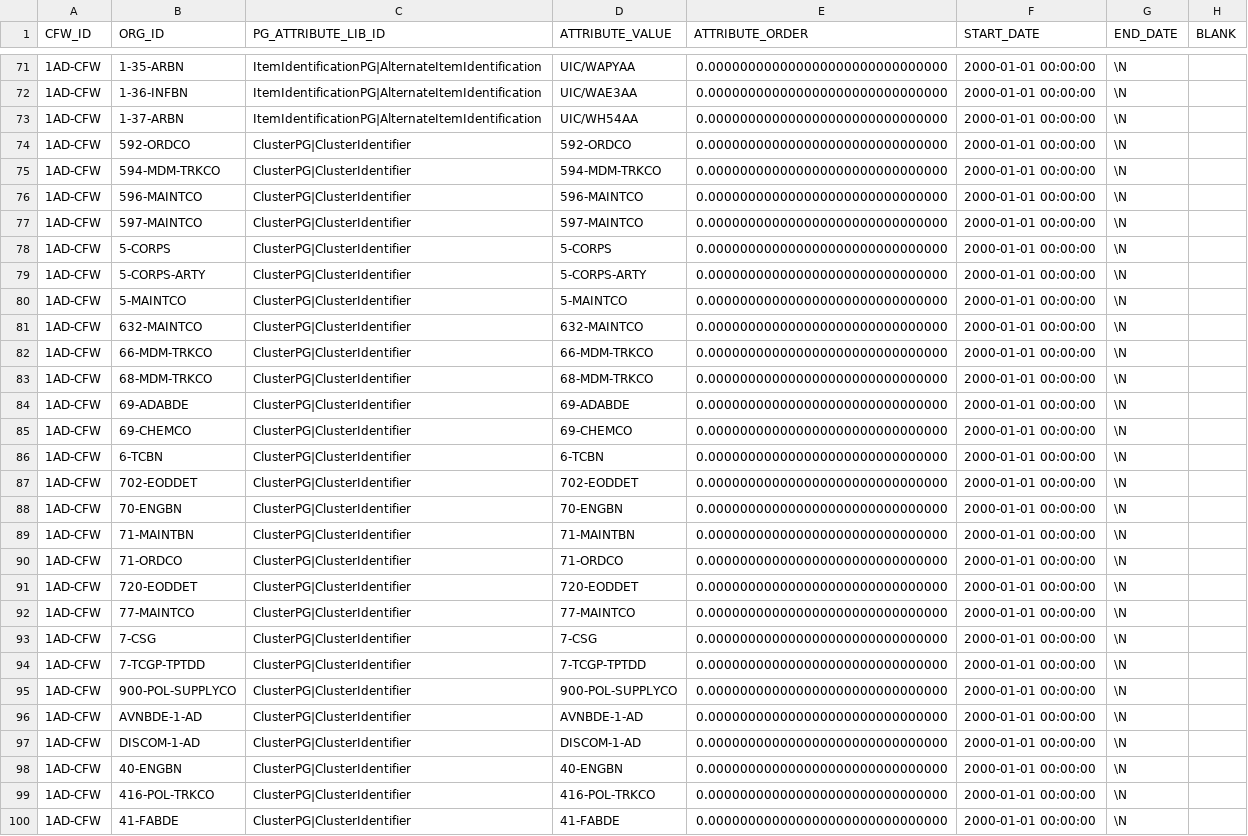
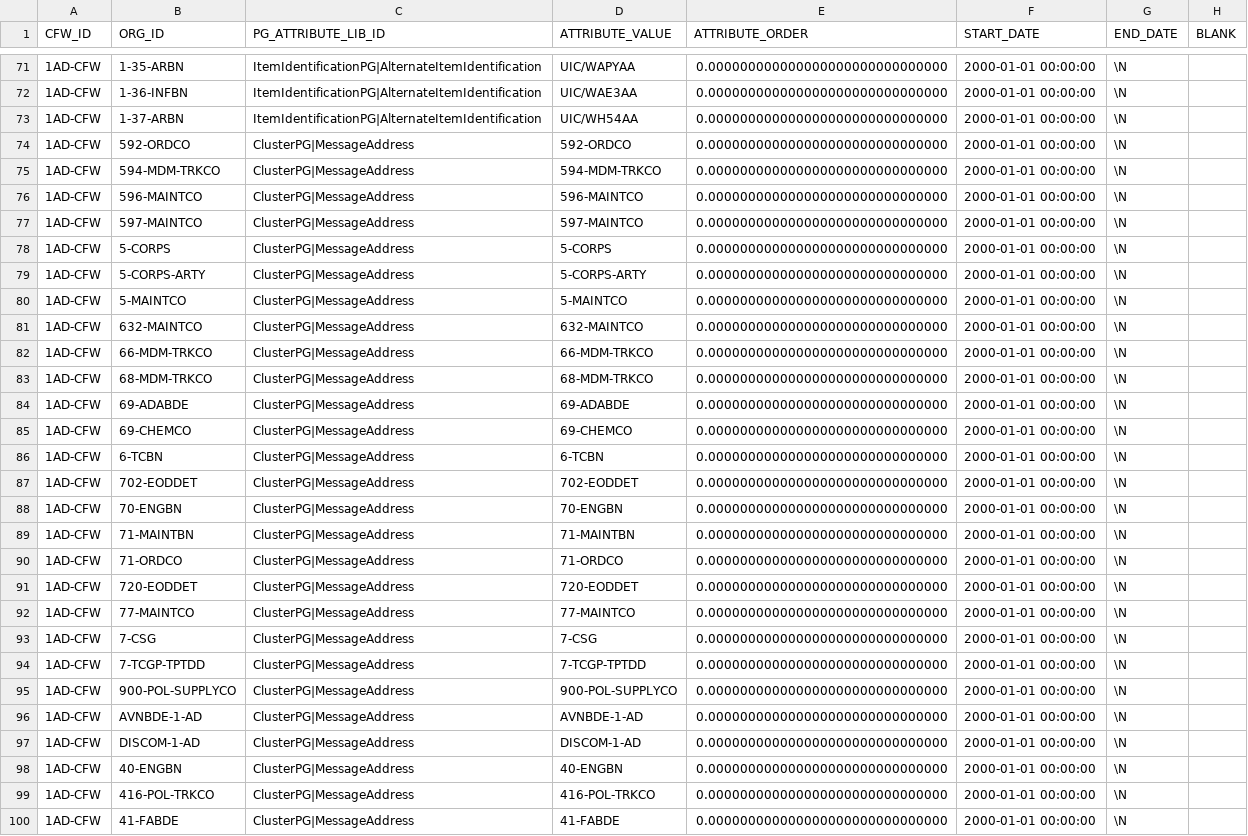
Before and after one commit to codeaudit/cougaar-csmart, a CSV file: csmart/data/database/csv/cfw_org_pg_attr.csv, drawn as a sheet; only a part is shown, gaps mark what is left out; the diff covers the shown part only; the diff names each change by its address in the sheet, - before the commit and + after, or states it on an @@ line.

Commit message:
Replace ClusterIdentifier with MessageAddress

```diff
--- a/csmart/data/database/csv/cfw_org_pg_attr.csv
+++ b/csmart/data/database/csv/cfw_org_pg_attr.csv
-C74:C100 (PG_ATTRIBUTE_LIB_ID): ClusterPG|ClusterIdentifier
+C74:C100 (PG_ATTRIBUTE_LIB_ID): ClusterPG|MessageAddress
```
Also changed, not shown: 113 edited cells elsewhere in this file, csmart/data/database/csv/lib_pg_attribute.csv.
